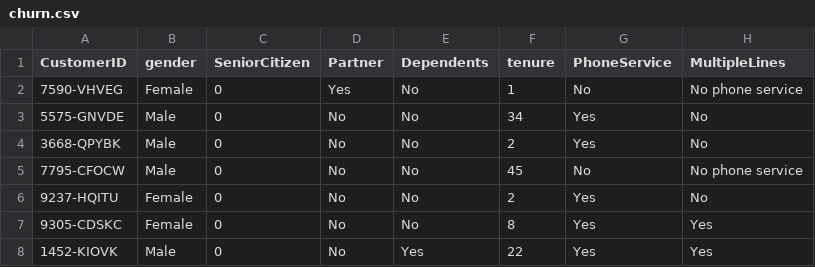
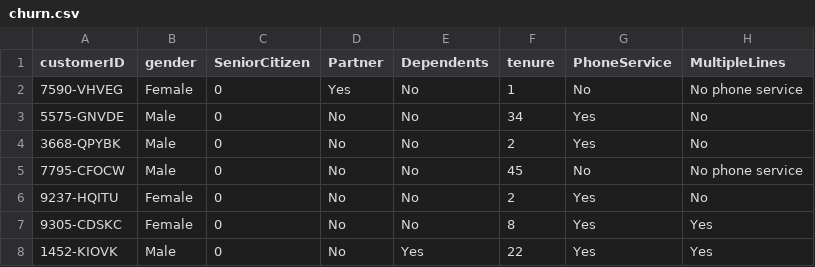
Before and after one commit to taneshsin/EngageTrack-AI, a CSV file: data/churn.csv, drawn as a sheet; only a part is shown; the diff names each change by its address in the sheet, - before the commit and + after, or states it on an @@ line.

Commit message:
Update churn.csv

```diff
--- a/data/churn.csv
+++ b/data/churn.csv
-A1: CustomerID
+A1: customerID
```
